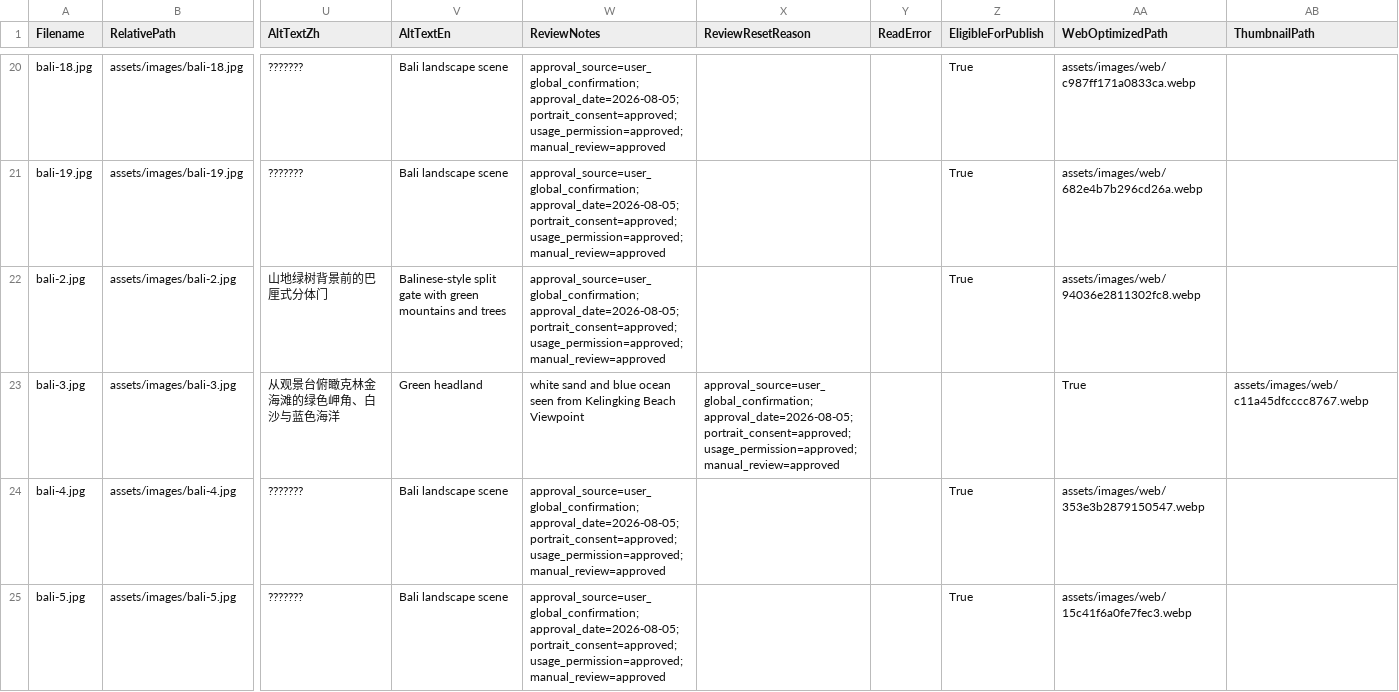
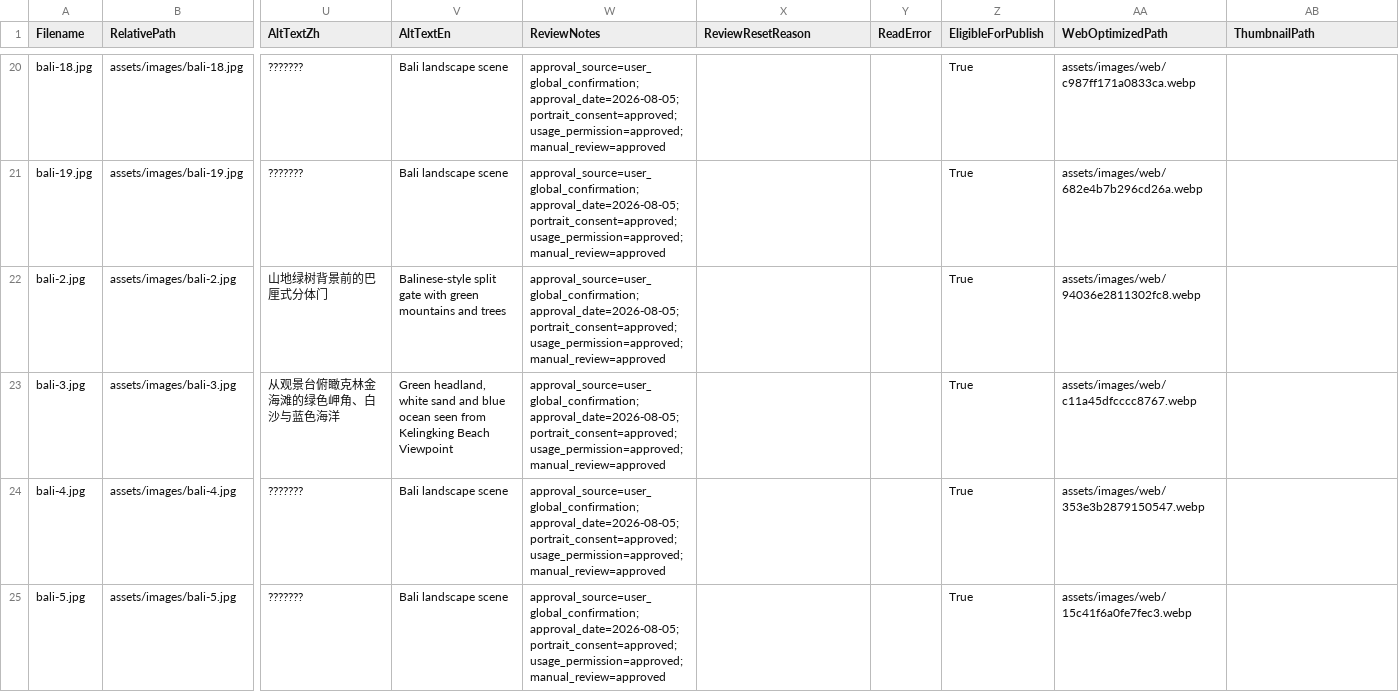
Before and after one commit to lingfengai731/Agentstrip, a CSV file: wandermind-studio/frontend/assets/data/image-intake-review.csv, drawn as a sheet; only a part is shown, gaps mark what is left out; the diff names each change by its address in the sheet, - before the commit and + after, or states it on an @@ line.

```diff
--- a/wandermind-studio/frontend/assets/data/image-intake-review.csv
+++ b/wandermind-studio/frontend/assets/data/image-intake-review.csv
-V23 (AltTextEn): Green headland
+V23 (AltTextEn): Green headland, white sand and blue ocean seen from Kelingking Beach Viewpoint
-W23 (ReviewNotes): white sand and blue ocean seen from Kelingking Beach Viewpoint
+W23 (ReviewNotes): approval_source=user_global_confirmation; approval_date=2026-08-05; portrait_consent=approved; usage_permission=approved; manual_review=approved
-X23 (ReviewResetReason): approval_source=user_global_confirmation; approval_date=2026-08-05; portrait_consent=approved; usage_permission=approved; manual_review=approved
+X23 (ReviewResetReason): (empty)
-Z23 (EligibleForPublish): (empty)
+Z23 (EligibleForPublish): True
-AA23 (WebOptimizedPath): True
+AA23 (WebOptimizedPath): assets/images/web/c11a45dfcccc8767.webp
-AB23 (ThumbnailPath): assets/images/web/c11a45dfcccc8767.webp
+AB23 (ThumbnailPath): (empty)
```
Also changed, not shown: 9 other files.
